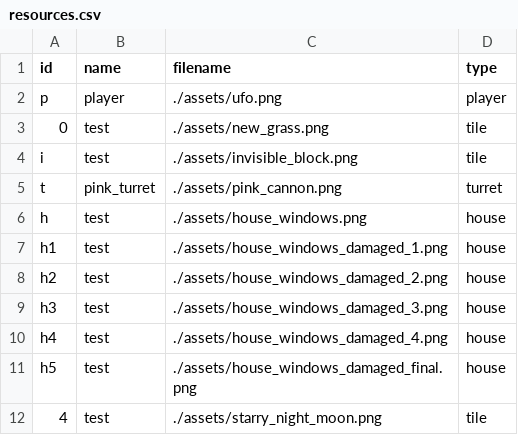
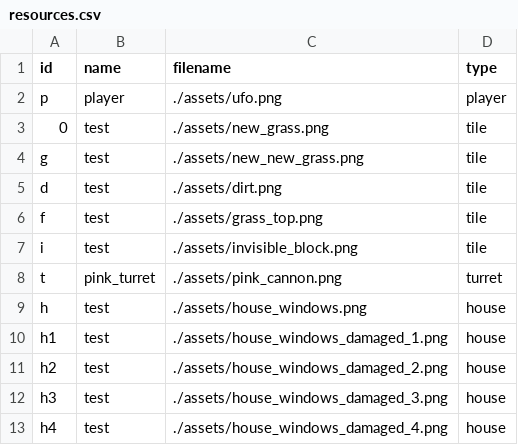
Before and after one commit to eustaceb/gu-gamejam2017, a CSV file: resources.csv, drawn as a sheet; only a part is shown; the shorter side is filled out with more unchanged rows.

```diff
--- a/resources.csv
+++ b/resources.csv
@@ -3,2 +3,5 @@ p, player, ./assets/ufo.png, player
 0, test, ./assets/new_grass.png, tile
+g, test, ./assets/new_new_grass.png, tile
+d, test, ./assets/dirt.png, tile
+f, test, ./assets/grass_top.png, tile
 i, test, ./assets/invisible_block.png, tile
```
Also changed, not shown: 1 other file.
